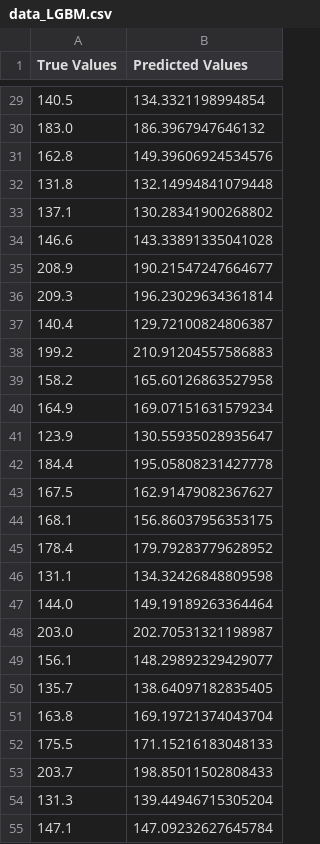
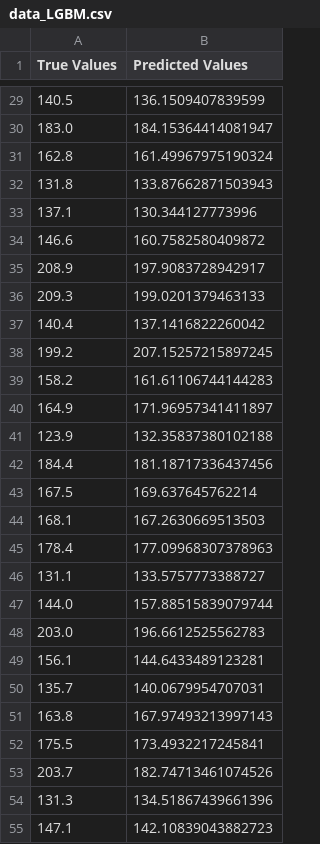
Before and after one commit to Enzo-vnc/CCS_prediction, a CSV file: Machine_Learning_CCS_Prediction/data_LGBM.csv, drawn as a sheet; only a part is shown, gaps mark what is left out; the diff covers the shown part only.

```diff
--- a/Machine_Learning_CCS_Prediction/data_LGBM.csv
+++ b/Machine_Learning_CCS_Prediction/data_LGBM.csv
@@ -29,27 +29,27 @@ True Values,Predicted Values
-140.5,134.3321198994854
-183.0,186.3967947646132
-162.8,149.39606924534576
-131.8,132.14994841079448
-137.1,130.28341900268802
-146.6,143.33891335041028
-208.9,190.21547247664677
-209.3,196.23029634361814
-140.4,129.72100824806387
-199.2,210.91204557586883
-158.2,165.60126863527958
-164.9,169.07151631579234
-123.9,130.55935028935647
-184.4,195.05808231427778
-167.5,162.91479082367627
-168.1,156.86037956353175
-178.4,179.79283779628952
-131.1,134.32426848809598
-144.0,149.19189263364464
-203.0,202.70531321198987
-156.1,148.29892329429077
-135.7,138.64097182835405
-163.8,169.19721374043704
-175.5,171.15216183048133
-203.7,198.85011502808433
-131.3,139.44946715305204
-147.1,147.09232627645784
+140.5,136.1509407839599
+183.0,184.15364414081947
+162.8,161.49967975190324
+131.8,133.87662871503943
+137.1,130.344127773996
+146.6,160.7582580409872
+208.9,197.9083728942917
+209.3,199.0201379463133
+140.4,137.1416822260042
+199.2,207.15257215897245
+158.2,161.61106744144283
+164.9,171.96957341411897
+123.9,132.35837380102188
+184.4,181.18717336437456
+167.5,169.637645762214
+168.1,167.2630669513503
+178.4,177.09968307378963
+131.1,133.5757773388727
+144.0,157.88515839079744
+203.0,196.6612525562783
+156.1,144.6433489123281
+135.7,140.0679954707031
+163.8,167.97493213997143
+175.5,173.4932217245841
+203.7,182.74713461074526
+131.3,134.51867439661396
+147.1,142.10839043882723
```
Also changed, not shown: 173 edited cells elsewhere in this file, Machine_Learning_CCS_Prediction/pca_reduced_data.csv, 6 other files.
